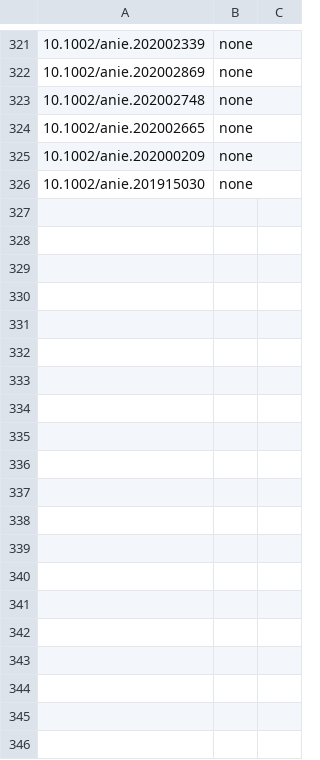
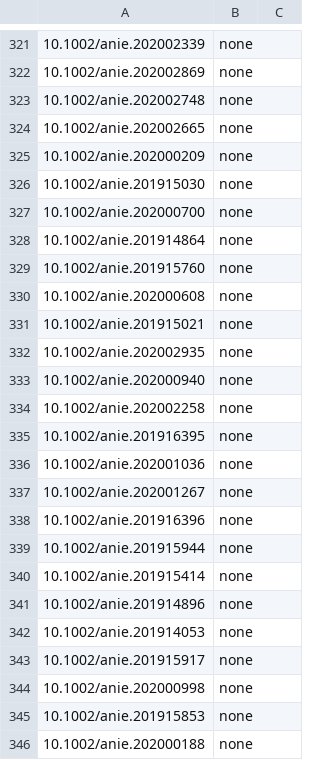
Before and after one commit to supersciencegrl/easy-wiley, a CSV file: acie_old.csv, drawn as a sheet; only a part is shown, gaps mark what is left out; the diff covers the shown part only.

```diff
--- a/acie_old.csv
+++ b/acie_old.csv
@@ -326 +326,21 @@
 10.1002/anie.201915030,none
+10.1002/anie.202000700,none
+10.1002/anie.201914864,none
+10.1002/anie.201915760,none
+10.1002/anie.202000608,none
+10.1002/anie.201915021,none
+10.1002/anie.202002935,none
+10.1002/anie.202000940,none
+10.1002/anie.202002258,none
+10.1002/anie.201916395,none
+10.1002/anie.202001036,none
+10.1002/anie.202001267,none
+10.1002/anie.201916396,none
+10.1002/anie.201915944,none
+10.1002/anie.201915414,none
+10.1002/anie.201914896,none
+10.1002/anie.201914053,none
+10.1002/anie.201915917,none
+10.1002/anie.202000998,none
+10.1002/anie.201915853,none
+10.1002/anie.202000188,none
```
Also changed, not shown: 15 added rows elsewhere in this file, chemeurj_old.csv, 2 other files.
